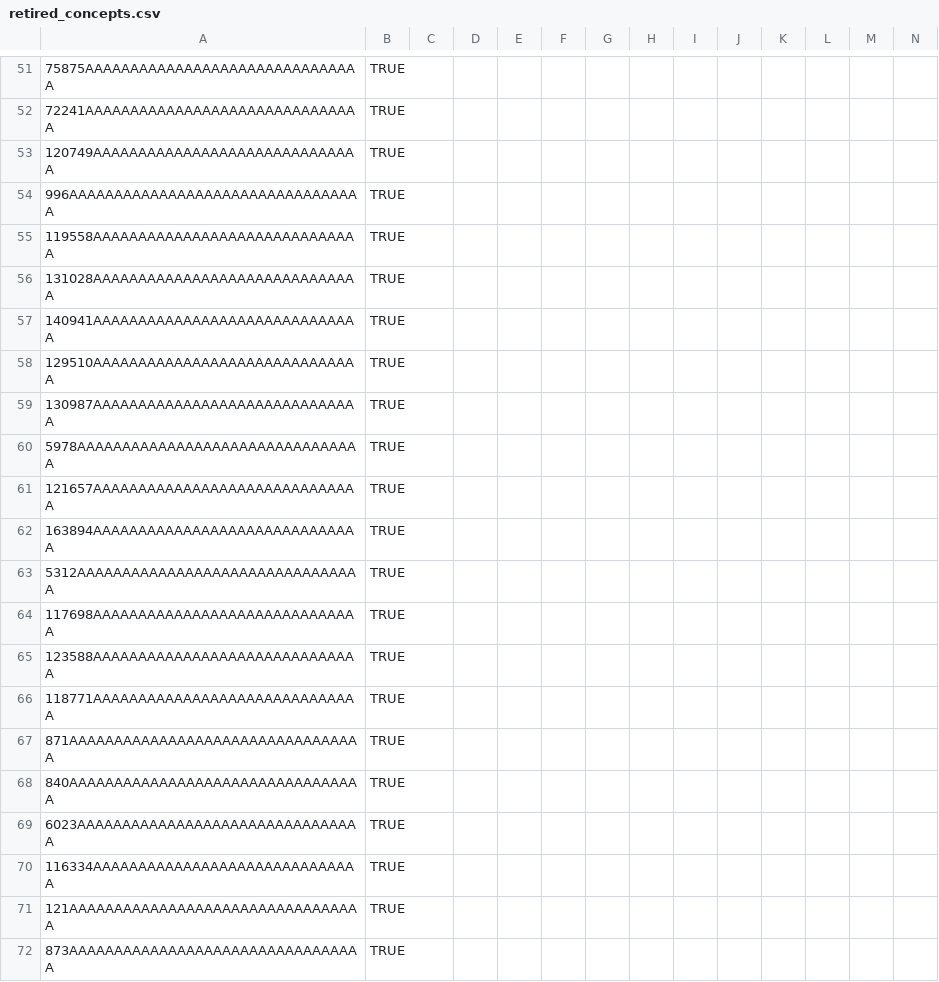
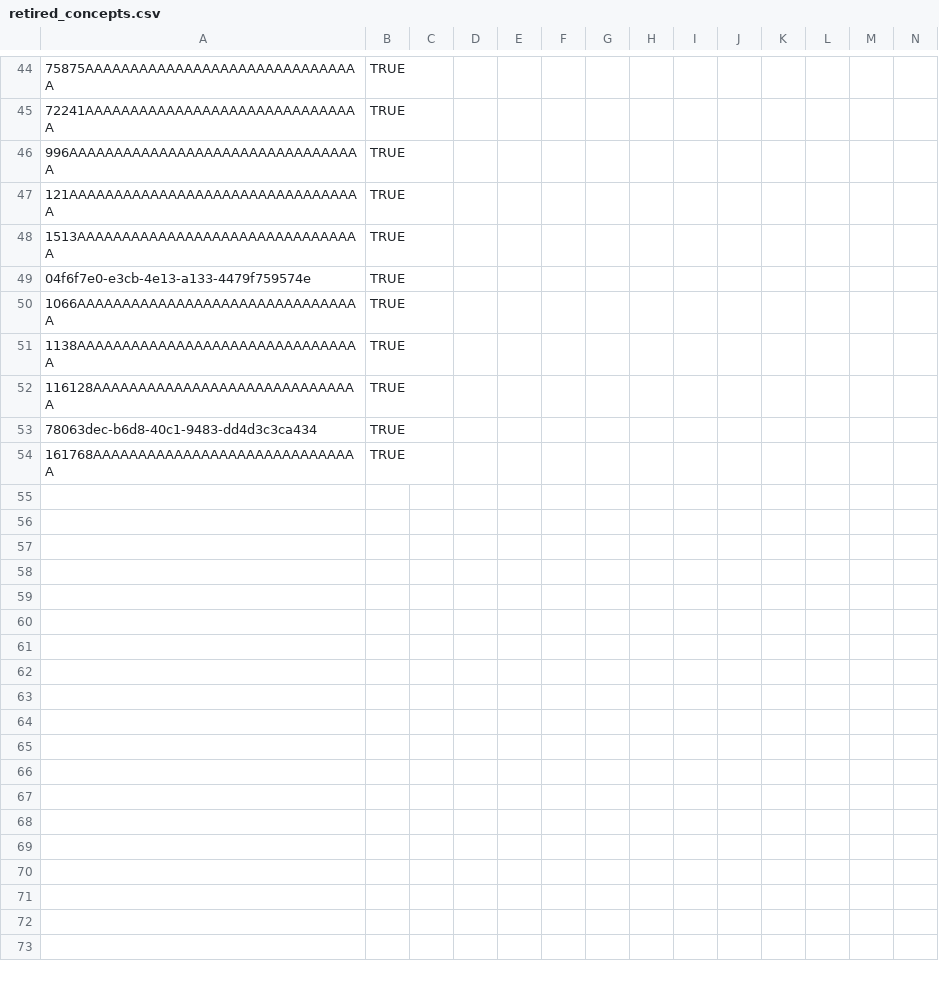
Before and after one commit to mekomsolutions/ozone-haiti, a CSV file: configs/openmrs/initializer_config/concepts/retired_concepts.csv, drawn as a sheet; only a part is shown, gaps mark what is left out; the shorter side is filled out with more unchanged rows; rows hold the shown columns only; the diff covers the shown part only; the diff names each change by its address in the sheet, - before the commit and + after, or states it on an @@ line.

```diff
--- a/configs/openmrs/initializer_config/concepts/retired_concepts.csv
+++ b/configs/openmrs/initializer_config/concepts/retired_concepts.csv
-row 53: 120749AAAAAAAAAAAAAAAAAAAAAAAAAAAAAA | TRUE
-row 55: 119558AAAAAAAAAAAAAAAAAAAAAAAAAAAAAA | TRUE
-row 56: 131028AAAAAAAAAAAAAAAAAAAAAAAAAAAAAA | TRUE
-row 57: 140941AAAAAAAAAAAAAAAAAAAAAAAAAAAAAA | TRUE
-row 58: 129510AAAAAAAAAAAAAAAAAAAAAAAAAAAAAA | TRUE
-row 59: 130987AAAAAAAAAAAAAAAAAAAAAAAAAAAAAA | TRUE
-row 60: 5978AAAAAAAAAAAAAAAAAAAAAAAAAAAAAAAA | TRUE
-row 61: 121657AAAAAAAAAAAAAAAAAAAAAAAAAAAAAA | TRUE
-row 62: 163894AAAAAAAAAAAAAAAAAAAAAAAAAAAAAA | TRUE
-row 63: 5312AAAAAAAAAAAAAAAAAAAAAAAAAAAAAAAA | TRUE
-row 64: 117698AAAAAAAAAAAAAAAAAAAAAAAAAAAAAA | TRUE
-row 65: 123588AAAAAAAAAAAAAAAAAAAAAAAAAAAAAA | TRUE
-row 66: 118771AAAAAAAAAAAAAAAAAAAAAAAAAAAAAA | TRUE
-row 67: 871AAAAAAAAAAAAAAAAAAAAAAAAAAAAAAAAA | TRUE
-row 68: 840AAAAAAAAAAAAAAAAAAAAAAAAAAAAAAAAA | TRUE
-row 69: 6023AAAAAAAAAAAAAAAAAAAAAAAAAAAAAAAA | TRUE
-row 70: 116334AAAAAAAAAAAAAAAAAAAAAAAAAAAAAA | TRUE
-row 72: 873AAAAAAAAAAAAAAAAAAAAAAAAAAAAAAAAA | TRUE
```
Also changed, not shown: 26 removed rows elsewhere in this file, 1 other file.
